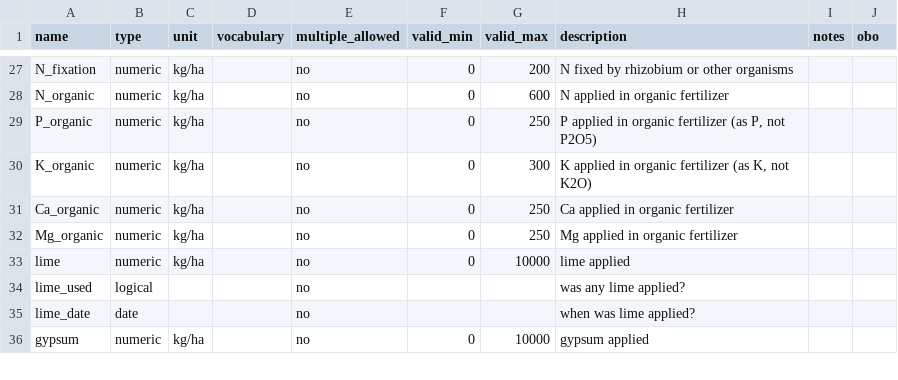
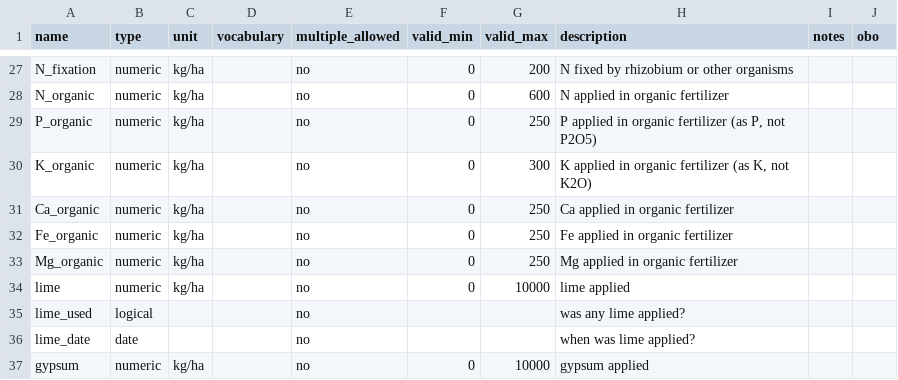
Before and after one commit to controvoc/terminag, a CSV file: variables/variables_management.csv, drawn as a sheet; only a part is shown, gaps mark what is left out.

```diff
--- a/variables/variables_management.csv
+++ b/variables/variables_management.csv
@@ -31,2 +31,3 @@ K_organic,numeric,kg/ha,,no,0,300,"K applied in organic fertilizer (as K, not K2
 Ca_organic,numeric,kg/ha,,no,0,250,Ca applied in organic fertilizer,,
+Fe_organic,numeric,kg/ha,,no,0,250,Fe applied in organic fertilizer,,
 Mg_organic,numeric,kg/ha,,no,0,250,Mg applied in organic fertilizer,,
```
Also changed, not shown: values/values_OM.csv, values/values_fertilizer_type.csv, 1 other file.
